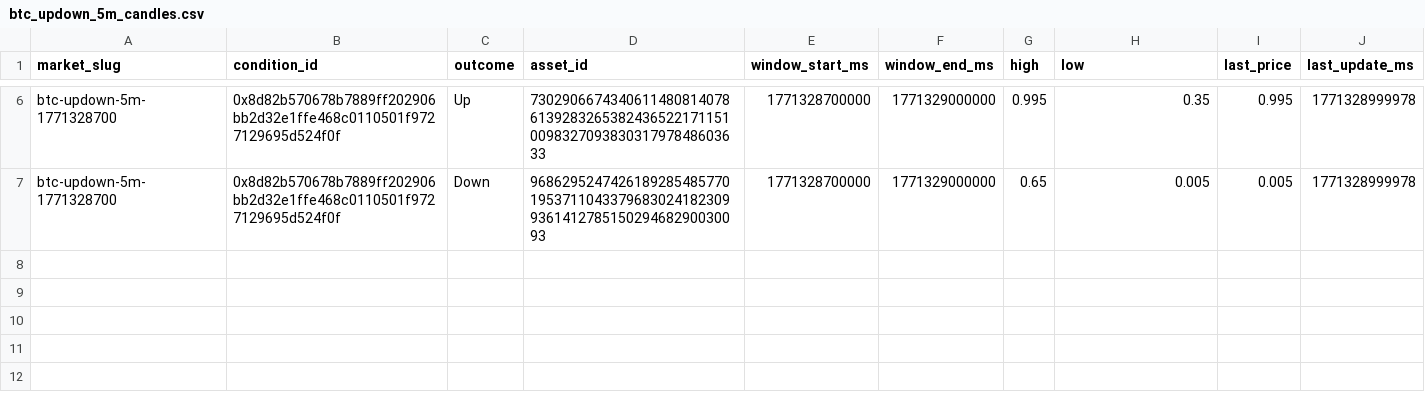
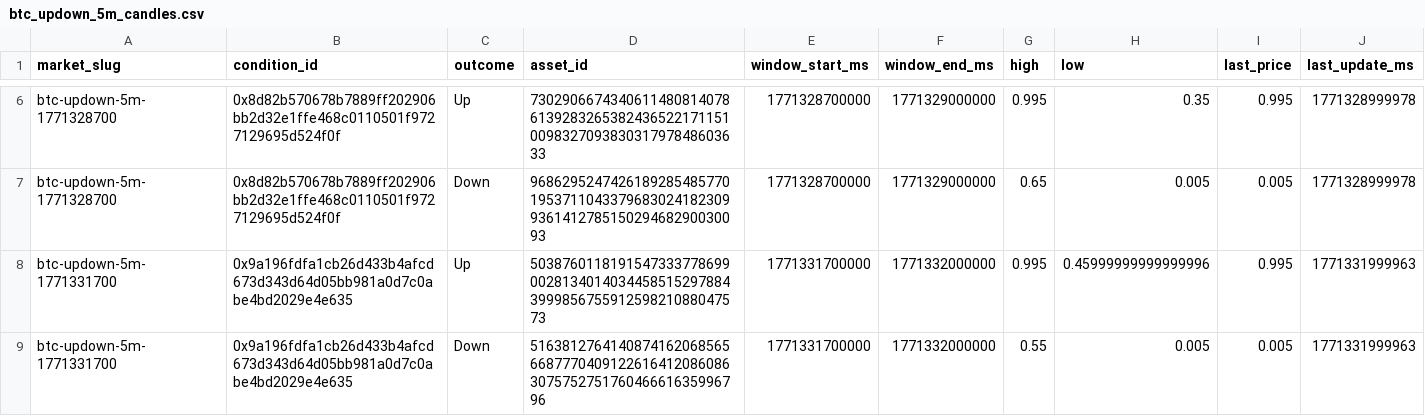
Before and after one commit to Dgpro5/polymarket-arb, a CSV file: data/btc_updown_5m_candles.csv, drawn as a sheet; only a part is shown, gaps mark what is left out; the diff names each change by its address in the sheet, - before the commit and + after, or states it on an @@ line.

```diff
--- a/data/btc_updown_5m_candles.csv
+++ b/data/btc_updown_5m_candles.csv
+row 8: btc-updown-5m-1771331700 | 0x9a196fdfa1cb26d433b4afcd673d343d64d05bb981a0d7c0abe4bd2029e4e635 | Up | 50387601181915473337786990028134014034458515297884399985675591259821088047573 | 1771331700000 | 1771332000000 | 0.995 | 0.45999999999999996 | 0.995 | 1771331999963
+row 9: btc-updown-5m-1771331700 | 0x9a196fdfa1cb26d433b4afcd673d343d64d05bb981a0d7c0abe4bd2029e4e635 | Down | 51638127641408741620685656687770409122616412086086307575275176046661635996796 | 1771331700000 | 1771332000000 | 0.55 | 0.005 | 0.005 | 1771331999963
```
Also changed, not shown: 2 other files.
